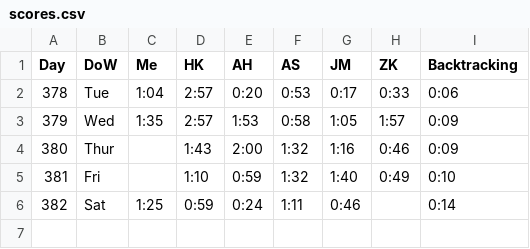
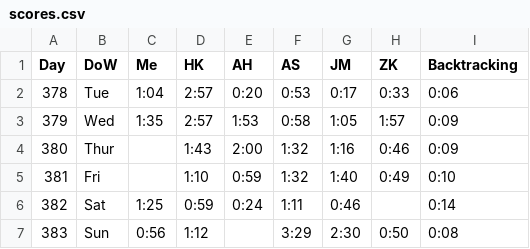
Before and after one commit to AadamHaq/Star-Battle-Solver, a CSV file: Queens/scores.csv, drawn as a sheet; the diff names each change by its address in the sheet, - before the commit and + after, or states it on an @@ line.

Commit message:
Fixed modulo arithmetic error for day of week. Timed backtracking

```diff
--- a/Queens/scores.csv
+++ b/Queens/scores.csv
+row 7: 383 | Sun | 0:56 | 1:12 |  | 3:29 | 2:30 | 0:50 | 0:08
```
Also changed, not shown: 4 other files.
